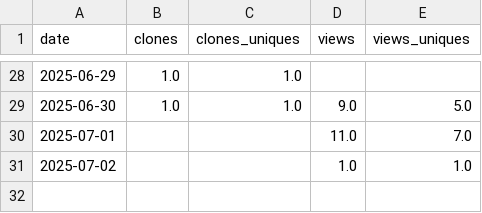
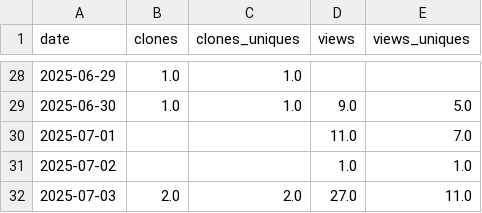
Before and after one commit to ThomTech0/ThomTech0.github.io, a CSV file: traffic_data.csv, drawn as a sheet; only a part is shown, gaps mark what is left out.

Commit message:
Update traffic 2025-07-03 16:25:17

```diff
--- a/traffic_data.csv
+++ b/traffic_data.csv
@@ -31 +31,2 @@ date,clones,clones_uniques,views,views_uniques
 2025-07-02,,,1.0,1.0
+2025-07-03,2.0,2.0,27.0,11.0
```
Also changed, not shown: 1 other file.
